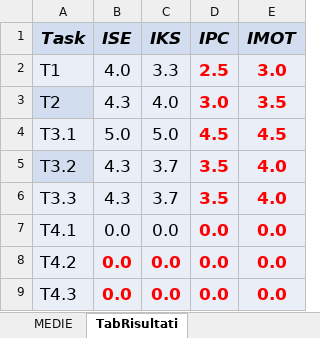
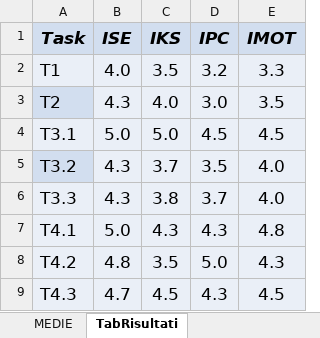
Before and after one commit to GIACOMOLENTINI/Gruppo11-SwanisApp, an Excel workbook: Consegne/Consegna n.4/QuestionariUtenti.xlsx, sheet TabRisultati, drawn as a sheet; values as stored, in another font and other column widths than the file's, no borders; conditional formats not drawn; the diff names each change by its address in the sheet, - before the commit and + after, or states it on an @@ line.

```diff
--- a/Consegne/Consegna n.4/QuestionariUtenti.xlsx (sheet TabRisultati)
+++ b/Consegne/Consegna n.4/QuestionariUtenti.xlsx (sheet TabRisultati)
-C2 (IKS): 3.3
+C2 (IKS): 3.5
-D2 (IPC): 2.5
+D2 (IPC): 3.2
@@ D2:E7 bold: on → off, text colour: #FF0000 → black @@
-E2 (IMOT): 3.0
+E2 (IMOT): 3.3
-C6 (IKS): 3.7
+C6 (IKS): 3.8
-D6 (IPC): 3.5
+D6 (IPC): 3.7
-B7 (ISE): 0.0
+B7 (ISE): 5.0
-C7 (IKS): 0.0
+C7 (IKS): 4.3
-D7 (IPC): 0.0
+D7 (IPC): 4.3
-E7 (IMOT): 0.0
+E7 (IMOT): 4.8
-B8 (ISE): 0.0
+B8 (ISE): 4.8
@@ B8:E9 bold: on → off, text colour: #FF0000 → black @@
-C8 (IKS): 0.0
+C8 (IKS): 3.5
-D8 (IPC): 0.0
+D8 (IPC): 5.0
-E8 (IMOT): 0.0
+E8 (IMOT): 4.3
-B9 (ISE): 0.0
+B9 (ISE): 4.7
-C9 (IKS): 0.0
+C9 (IKS): 4.5
-D9 (IPC): 0.0
+D9 (IPC): 4.3
-E9 (IMOT): 0.0
+E9 (IMOT): 4.5
```
Also changed, not shown: sheet Quest.Utente5, sheet Quest.Utente4, sheet MEDIE, sheet Quest.Utente2, sheet Quest.Utente3, sheet Quest.Utente1, formulas that keep their value, 2 other files.
